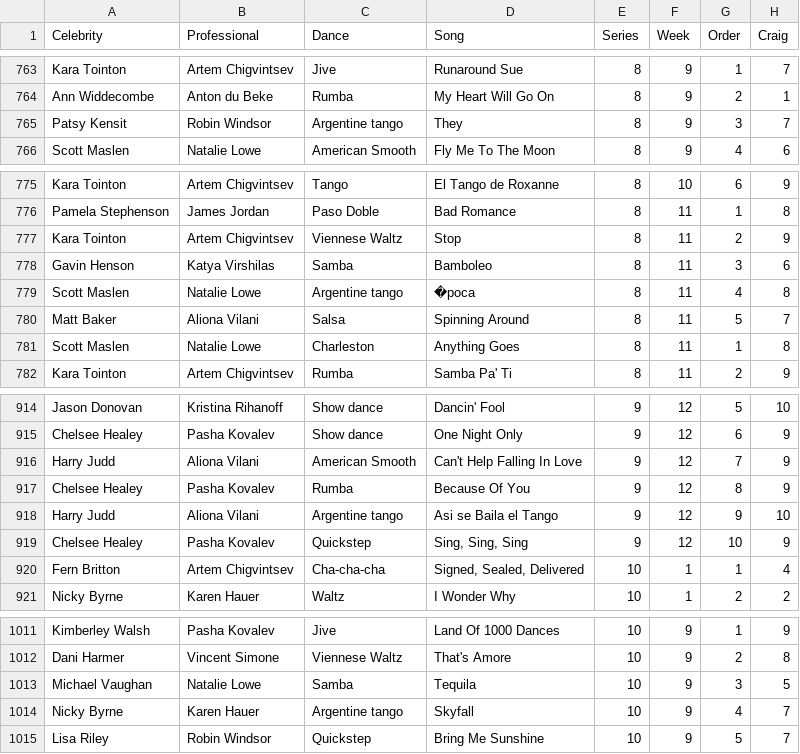
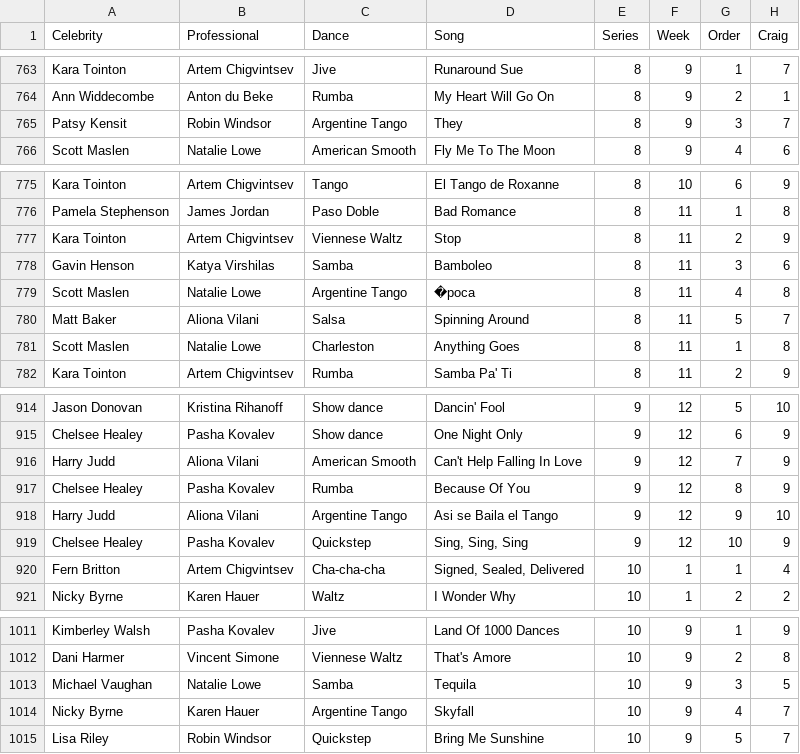
Before and after one commit to four-tens/strictly-come-dancing-results, a CSV file: results.csv, drawn as a sheet; only a part is shown, gaps mark what is left out; the diff names each change by its address in the sheet, - before the commit and + after, or states it on an @@ line.

Commit message:
Standardise relevant dances on "Argentine Tango"

```diff
--- a/results.csv
+++ b/results.csv
-C765 (Dance): Argentine tango
+C765 (Dance): Argentine Tango
-C779 (Dance): Argentine tango
+C779 (Dance): Argentine Tango
-C918 (Dance): Argentine tango
+C918 (Dance): Argentine Tango
-C1014 (Dance): Argentine tango
+C1014 (Dance): Argentine Tango
```
